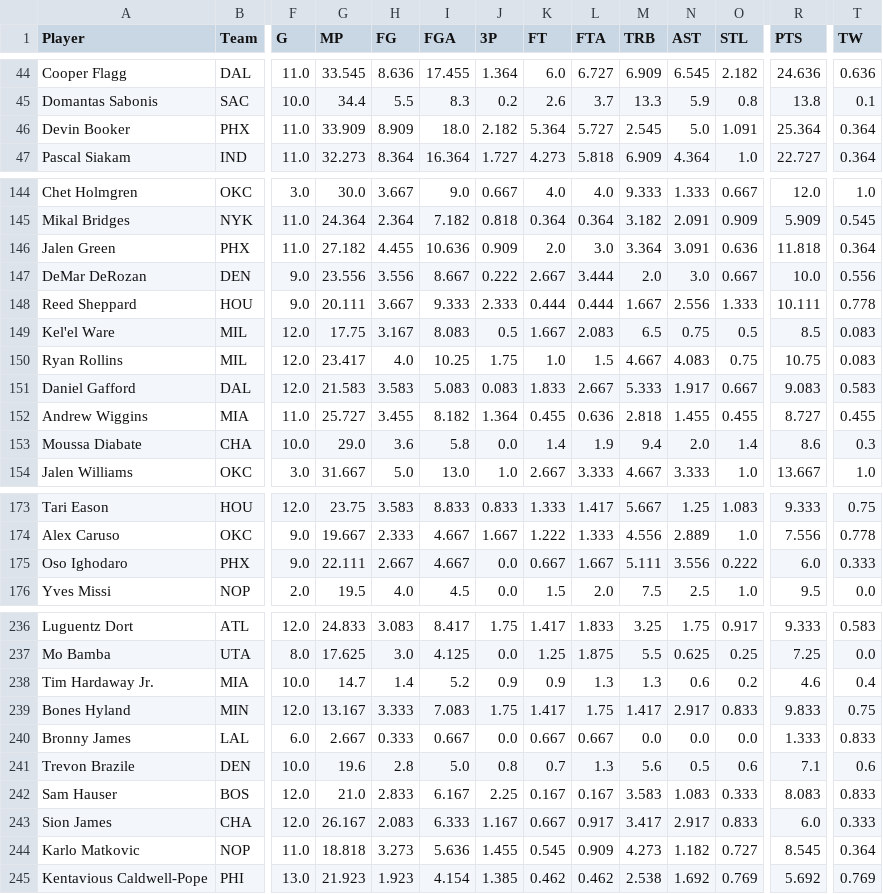
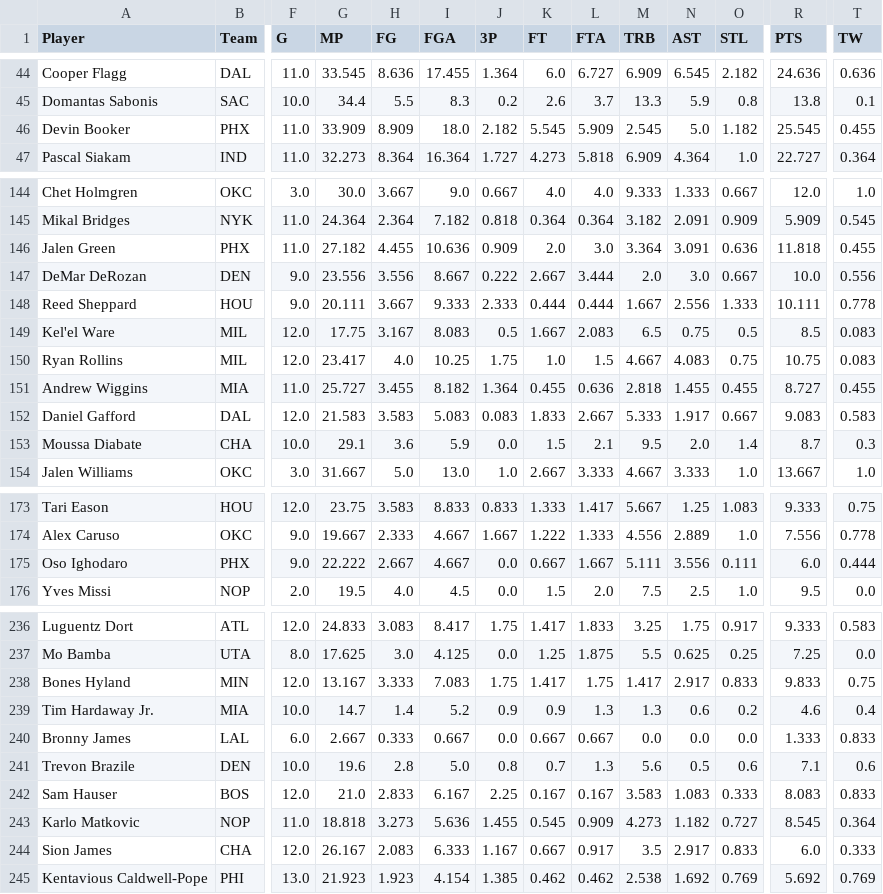
Before and after one commit to bconspicuous/hoops-board, a CSV file: ten/data/players_2027.csv, drawn as a sheet; only a part is shown, gaps mark what is left out; removed rows and columns are numbered as before the commit, all else as after; rows hold the shown columns only; the diff covers the shown part only; the diff names each change by its address in the sheet, - before the commit and + after, or states it on an @@ line.

```diff
--- a/ten/data/players_2027.csv
+++ b/ten/data/players_2027.csv
-K46 (FT): 5.364
+K46 (FT): 5.545
-L46 (FTA): 5.727
+L46 (FTA): 5.909
-O46 (STL): 1.091
+O46 (STL): 1.182
-R46 (PTS): 25.364
+R46 (PTS): 25.545
-T46 (TW): 0.364
+T46 (TW): 0.455
-T146 (TW): 0.364
+T146 (TW): 0.455
@@ row 152 moved to row 151: Andrew Wiggins @@
-G153 (MP): 29.0
+G153 (MP): 29.1
-I153 (FGA): 5.8
+I153 (FGA): 5.9
-K153 (FT): 1.4
+K153 (FT): 1.5
-L153 (FTA): 1.9
+L153 (FTA): 2.1
-M153 (TRB): 9.4
+M153 (TRB): 9.5
-R153 (PTS): 8.6
+R153 (PTS): 8.7
-G175 (MP): 22.111
+G175 (MP): 22.222
-O175 (STL): 0.222
+O175 (STL): 0.111
-T175 (TW): 0.333
+T175 (TW): 0.444
@@ row 239 moved to row 238: Bones Hyland @@
-row 243: Sion James | CHA | 12.0 | 26.167 | 2.083 | 6.333 | 1.167 | 0.667 | 0.917 | 3.417 | 2.917 | 0.833 | 6.0 | 0.333
+row 244: Sion James | CHA | 12.0 | 26.167 | 2.083 | 6.333 | 1.167 | 0.667 | 0.917 | 3.5 | 2.917 | 0.833 | 6.0 | 0.333
```
Also changed, not shown: 2 added rows, 2 removed rows, 16 moved rows and 18 edited cells elsewhere in this file, ten/data/players_splits.csv, 11 other files.
